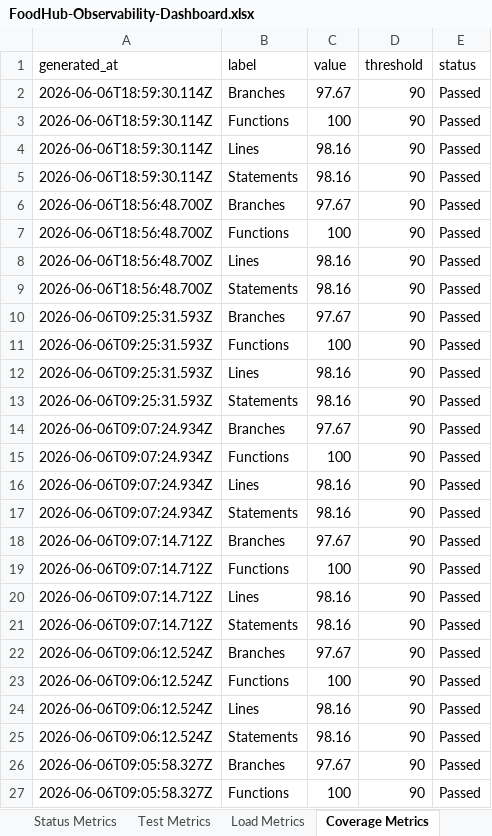
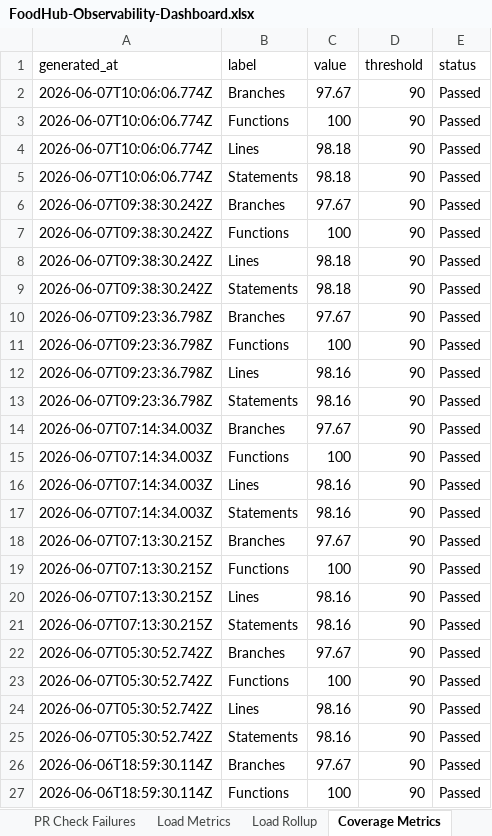
Before and after one commit to Sainath1503/FoodHubProject, an Excel workbook: qa-artifacts/FoodHub-Observability-Dashboard.xlsx, sheet Coverage Metrics, drawn as a sheet; only a part is shown; the shorter side is filled out with more unchanged rows; values as stored, in another font and other column widths than the file's, no borders; the diff names each change by its address in the sheet, - before the commit and + after, or states it on an @@ line.

```diff
--- a/qa-artifacts/FoodHub-Observability-Dashboard.xlsx (sheet Coverage Metrics)
+++ b/qa-artifacts/FoodHub-Observability-Dashboard.xlsx (sheet Coverage Metrics)
+sheet tab: PR Check Failures
+sheet tab: Load Rollup
+row 2: 2026-06-07T10:06:06.774Z | Branches | 97.67 | 90 | Passed
+row 3: 2026-06-07T10:06:06.774Z | Functions | 100 | 90 | Passed
+row 4: 2026-06-07T10:06:06.774Z | Lines | 98.18 | 90 | Passed
+row 5: 2026-06-07T10:06:06.774Z | Statements | 98.18 | 90 | Passed
+row 6: 2026-06-07T09:38:30.242Z | Branches | 97.67 | 90 | Passed
+row 7: 2026-06-07T09:38:30.242Z | Functions | 100 | 90 | Passed
+row 8: 2026-06-07T09:38:30.242Z | Lines | 98.18 | 90 | Passed
+row 9: 2026-06-07T09:38:30.242Z | Statements | 98.18 | 90 | Passed
+row 10: 2026-06-07T09:23:36.798Z | Branches | 97.67 | 90 | Passed
+row 11: 2026-06-07T09:23:36.798Z | Functions | 100 | 90 | Passed
+row 12: 2026-06-07T09:23:36.798Z | Lines | 98.16 | 90 | Passed
+row 13: 2026-06-07T09:23:36.798Z | Statements | 98.16 | 90 | Passed
+row 14: 2026-06-07T07:14:34.003Z | Branches | 97.67 | 90 | Passed
+row 15: 2026-06-07T07:14:34.003Z | Functions | 100 | 90 | Passed
+row 16: 2026-06-07T07:14:34.003Z | Lines | 98.16 | 90 | Passed
+row 17: 2026-06-07T07:14:34.003Z | Statements | 98.16 | 90 | Passed
+row 18: 2026-06-07T07:13:30.215Z | Branches | 97.67 | 90 | Passed
+row 19: 2026-06-07T07:13:30.215Z | Functions | 100 | 90 | Passed
+row 20: 2026-06-07T07:13:30.215Z | Lines | 98.16 | 90 | Passed
+row 21: 2026-06-07T07:13:30.215Z | Statements | 98.16 | 90 | Passed
+row 22: 2026-06-07T05:30:52.742Z | Branches | 97.67 | 90 | Passed
+row 23: 2026-06-07T05:30:52.742Z | Functions | 100 | 90 | Passed
+row 24: 2026-06-07T05:30:52.742Z | Lines | 98.16 | 90 | Passed
+row 25: 2026-06-07T05:30:52.742Z | Statements | 98.16 | 90 | Passed
```
Also changed, not shown: sheet Request Logs, sheet Load Metrics, sheet Test Metrics, sheet Dashboard, sheet Run History, sheet Route Metrics, 1 more sheet, other sheet tabs, hidden cells, charts or pictures, 53 other files.
